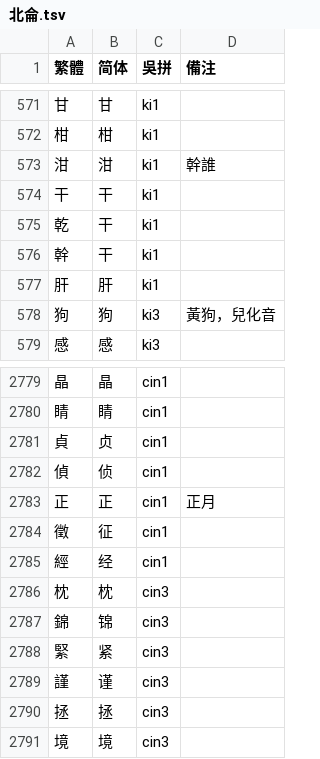
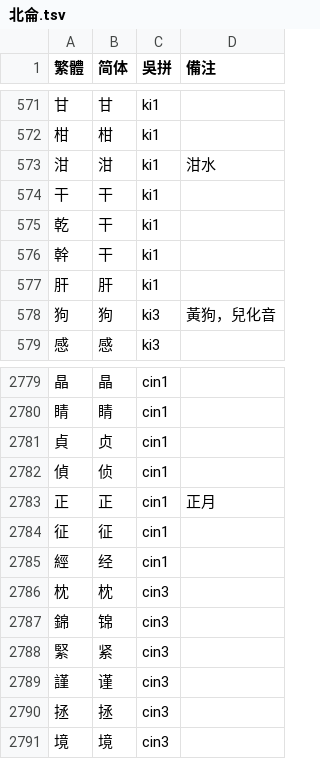
Before and after one commit to ionkaon/dictionary, a TSV file: 北侖.tsv, drawn as a sheet; only a part is shown, gaps mark what is left out.

Commit message:
fix(北侖): 錯字

```diff
--- a/北侖.tsv
+++ b/北侖.tsv
@@ -572,3 +572,3 @@
 柑	柑	ki1	
-泔	泔	ki1	幹誰
+泔	泔	ki1	泔水
 干	干	ki1	
@@ -2783,3 +2783,3 @@
 正	正	cin1	正月
-徵	征	cin1	
+征	征	cin1	
 經	经	cin1	
```
